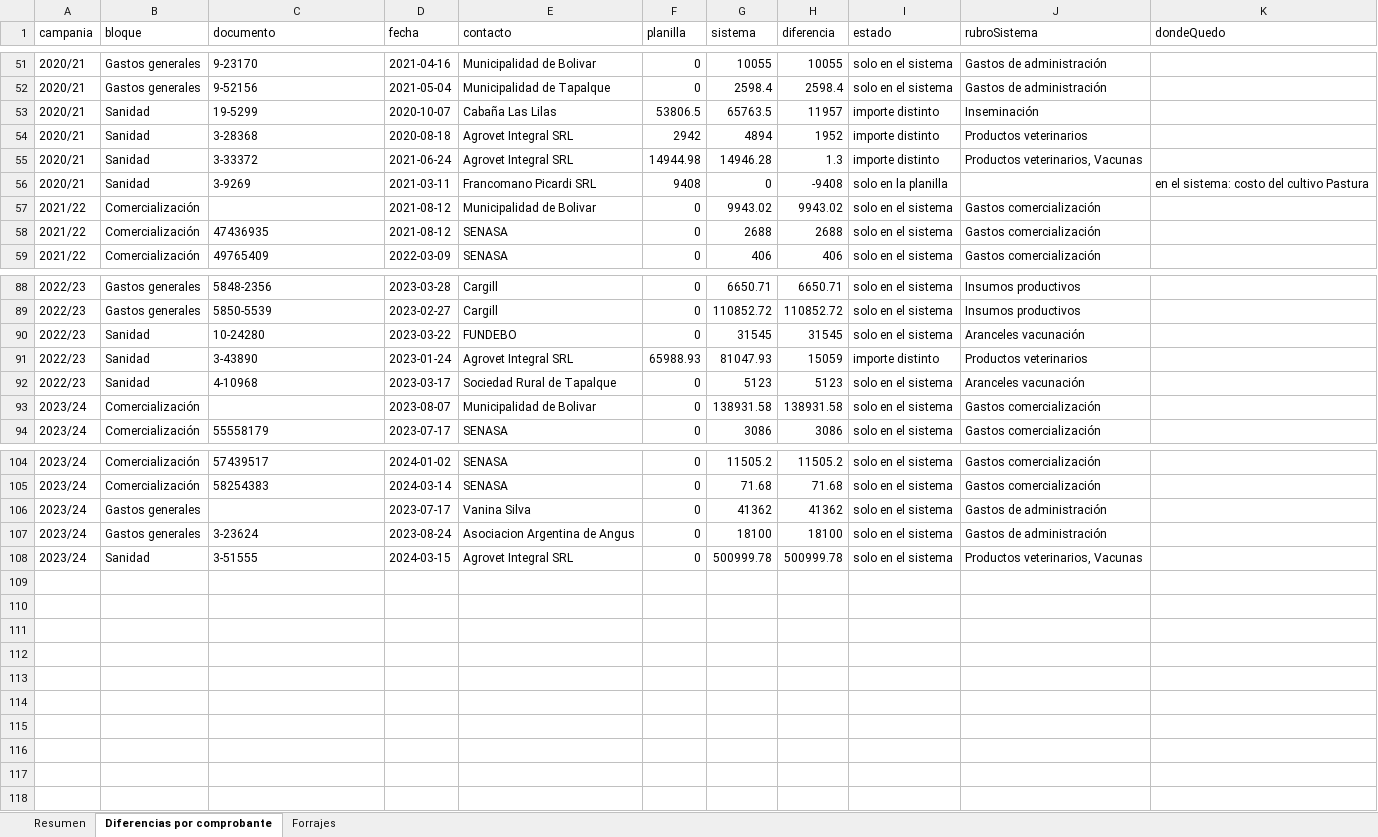
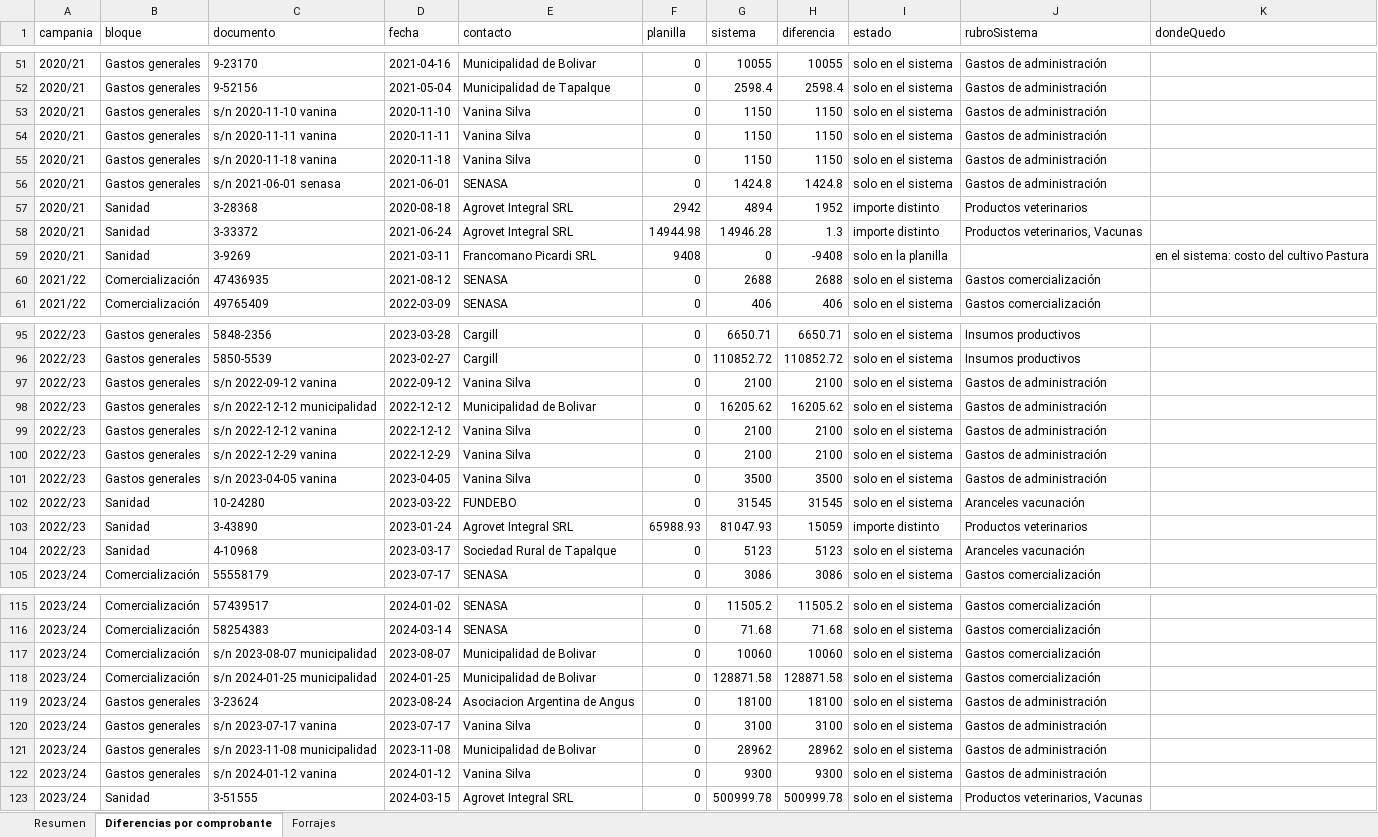
Before and after one commit to sergito74/la-herencia, an Excel workbook: specs/052-modulo-ganadero/verificacion-planilla-detalle-20261126.xlsx, sheet Diferencias por comprobante, drawn as a sheet; only a part is shown, gaps mark what is left out; values as stored, in another font and other column widths than the file's, no borders; removed rows and columns are numbered as before the commit, all else as after; the diff covers the shown part only; the diff names each change by its address in the sheet, - before the commit and + after, or states it on an @@ line.

```diff
--- a/specs/052-modulo-ganadero/verificacion-planilla-detalle-20261126.xlsx (sheet Diferencias por comprobante)
+++ b/specs/052-modulo-ganadero/verificacion-planilla-detalle-20261126.xlsx (sheet Diferencias por comprobante)
-row 53: 2020/21 | Sanidad | 19-5299 | 2020-10-07 | Cabaña Las Lilas | 53806.5 | 65763.5 | 11957 | importe distinto | Inseminación
+row 53: 2020/21 | Gastos generales | s/n 2020-11-10 vanina | 2020-11-10 | Vanina Silva | 0 | 1150 | 1150 | solo en el sistema | Gastos de administración
+row 54: 2020/21 | Gastos generales | s/n 2020-11-11 vanina | 2020-11-11 | Vanina Silva | 0 | 1150 | 1150 | solo en el sistema | Gastos de administración
+row 55: 2020/21 | Gastos generales | s/n 2020-11-18 vanina | 2020-11-18 | Vanina Silva | 0 | 1150 | 1150 | solo en el sistema | Gastos de administración
+row 56: 2020/21 | Gastos generales | s/n 2021-06-01 senasa | 2021-06-01 | SENASA | 0 | 1424.8 | 1424.8 | solo en el sistema | Gastos de administración
-row 57: 2021/22 | Comercialización |  | 2021-08-12 | Municipalidad de Bolivar | 0 | 9943.02 | 9943.02 | solo en el sistema | Gastos comercialización
+row 97: 2022/23 | Gastos generales | s/n 2022-09-12 vanina | 2022-09-12 | Vanina Silva | 0 | 2100 | 2100 | solo en el sistema | Gastos de administración
+row 98: 2022/23 | Gastos generales | s/n 2022-12-12 municipalidad | 2022-12-12 | Municipalidad de Bolivar | 0 | 16205.62 | 16205.62 | solo en el sistema | Gastos de administración
+row 99: 2022/23 | Gastos generales | s/n 2022-12-12 vanina | 2022-12-12 | Vanina Silva | 0 | 2100 | 2100 | solo en el sistema | Gastos de administración
+row 100: 2022/23 | Gastos generales | s/n 2022-12-29 vanina | 2022-12-29 | Vanina Silva | 0 | 2100 | 2100 | solo en el sistema | Gastos de administración
+row 101: 2022/23 | Gastos generales | s/n 2023-04-05 vanina | 2023-04-05 | Vanina Silva | 0 | 3500 | 3500 | solo en el sistema | Gastos de administración
-row 93: 2023/24 | Comercialización |  | 2023-08-07 | Municipalidad de Bolivar | 0 | 138931.58 | 138931.58 | solo en el sistema | Gastos comercialización
-row 106: 2023/24 | Gastos generales |  | 2023-07-17 | Vanina Silva | 0 | 41362 | 41362 | solo en el sistema | Gastos de administración
+row 117: 2023/24 | Comercialización | s/n 2023-08-07 municipalidad | 2023-08-07 | Municipalidad de Bolivar | 0 | 10060 | 10060 | solo en el sistema | Gastos comercialización
+row 118: 2023/24 | Comercialización | s/n 2024-01-25 municipalidad | 2024-01-25 | Municipalidad de Bolivar | 0 | 128871.58 | 128871.58 | solo en el sistema | Gastos comercialización
+row 120: 2023/24 | Gastos generales | s/n 2023-07-17 vanina | 2023-07-17 | Vanina Silva | 0 | 3100 | 3100 | solo en el sistema | Gastos de administración
+row 121: 2023/24 | Gastos generales | s/n 2023-11-08 municipalidad | 2023-11-08 | Municipalidad de Bolivar | 0 | 28962 | 28962 | solo en el sistema | Gastos de administración
+row 122: 2023/24 | Gastos generales | s/n 2024-01-12 vanina | 2024-01-12 | Vanina Silva | 0 | 9300 | 9300 | solo en el sistema | Gastos de administración
```
Also changed, not shown: 17 added rows, 12 removed rows and 6 edited cells elsewhere in this sheet, sheet Resumen, 4 other files.
